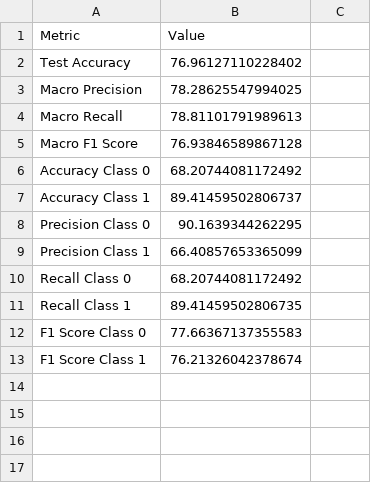
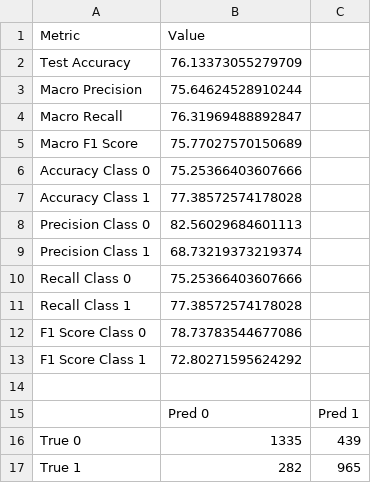
Before and after one commit to Berthaji/DLproject, a CSV file: results/efficientnet/test_binario_crossentropy.csv, drawn as a sheet.

```diff
--- a/results/efficientnet/test_binario_crossentropy.csv
+++ b/results/efficientnet/test_binario_crossentropy.csv
@@ -1,13 +1,17 @@
 Metric,Value
-Test Accuracy,76.96127110228402
-Macro Precision,78.28625547994025
-Macro Recall,78.81101791989613
-Macro F1 Score,76.93846589867128
-Accuracy Class 0,68.20744081172492
-Accuracy Class 1,89.41459502806737
-Precision Class 0,90.1639344262295
-Precision Class 1,66.40857653365099
-Recall Class 0,68.20744081172492
-Recall Class 1,89.41459502806735
-F1 Score Class 0,77.66367137355583
-F1 Score Class 1,76.21326042378674
+Test Accuracy,76.13373055279709
+Macro Precision,75.64624528910244
+Macro Recall,76.31969488892847
+Macro F1 Score,75.77027570150689
+Accuracy Class 0,75.25366403607666
+Accuracy Class 1,77.38572574178028
+Precision Class 0,82.56029684601113
+Precision Class 1,68.73219373219374
+Recall Class 0,75.25366403607666
+Recall Class 1,77.38572574178028
+F1 Score Class 0,78.73783544677086
+F1 Score Class 1,72.80271595624292
+
+,Pred 0,Pred 1
+True 0,1335,439
+True 1,282,965
```
Also changed, not shown: results/mobilenet/test_binario_crossentropy.csv, results/resnet/test_binario_crossentropy.csv, 45 other files.
